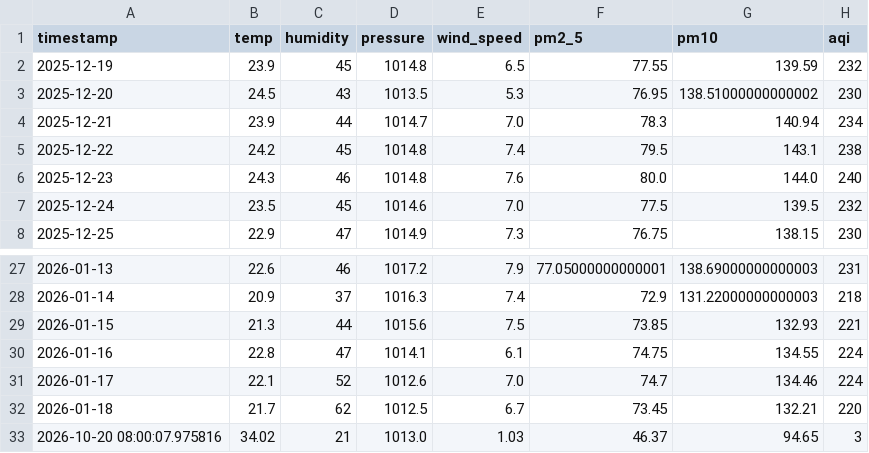
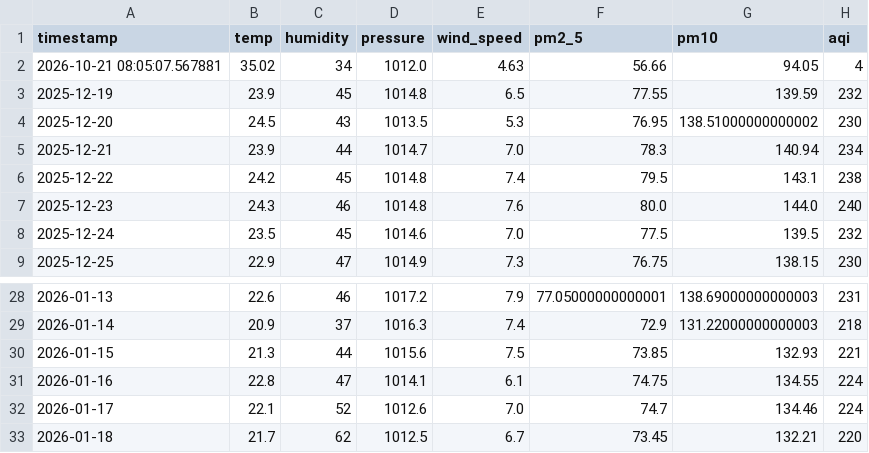
Before and after one commit to jituchoudhary367/aqi-forecast-mlops, a CSV file: data/processed/dataset.csv, drawn as a sheet; only a part is shown, gaps mark what is left out.

```diff
--- a/data/processed/dataset.csv
+++ b/data/processed/dataset.csv
@@ -1,2 +1,3 @@
 timestamp,temp,humidity,pressure,wind_speed,pm2_5,pm10,aqi
+2026-10-21 08:05:07.567881,35.02,34,1012.0,4.63,56.66,94.05,4
 2025-12-19,23.9,45,1014.8,6.5,77.55,139.59,232
@@ -32,2 +33 @@ timestamp,temp,humidity,pressure,wind_speed,pm2_5,pm10,aqi
 2026-01-18,21.7,62,1012.5,6.7,73.45,132.21,220
-2026-10-20 08:00:07.975816,34.02,21,1013.0,1.03,46.37,94.65,3
```
Also changed, not shown: data/processed/train_dataset.csv, 2 other files.
